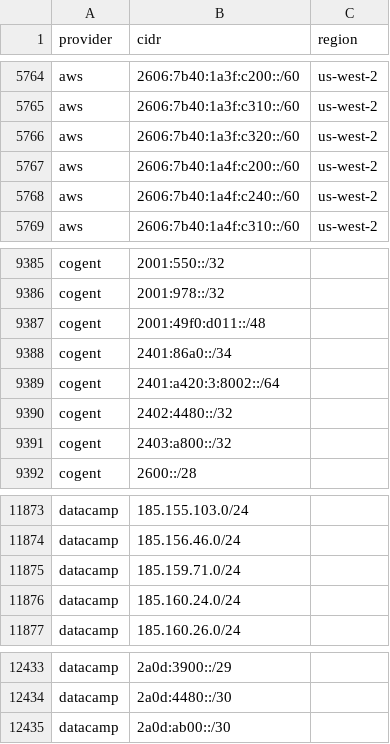
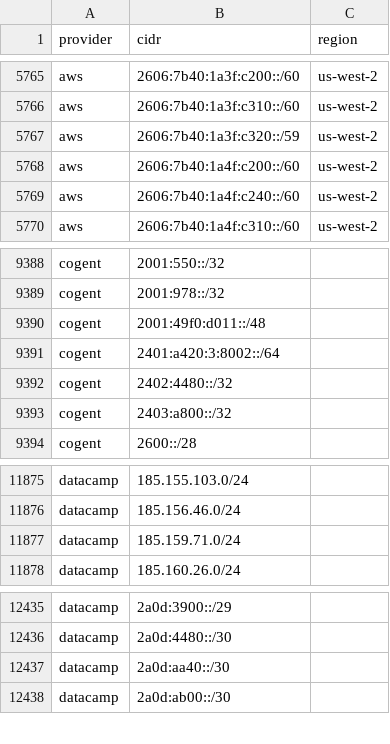
Before and after one commit to prettyleaf/cdn, a CSV file: all/all.csv, drawn as a sheet; only a part is shown, gaps mark what is left out; the diff covers the shown part only.

```diff
--- a/all/all.csv
+++ b/all/all.csv
@@ -5765,3 +5766,3 @@ aws,2606:7b40:1a3f:c200::/60,us-west-2
 aws,2606:7b40:1a3f:c310::/60,us-west-2
-aws,2606:7b40:1a3f:c320::/60,us-west-2
+aws,2606:7b40:1a3f:c320::/59,us-west-2
 aws,2606:7b40:1a4f:c200::/60,us-west-2
@@ -9387,3 +9390,2 @@ cogent,2001:978::/32,
 cogent,2001:49f0:d011::/48,
-cogent,2401:86a0::/34,
 cogent,2401:a420:3:8002::/64,
@@ -11875,3 +11877,2 @@ datacamp,185.156.46.0/24,
 datacamp,185.159.71.0/24,
-datacamp,185.160.24.0/24,
 datacamp,185.160.26.0/24,
@@ -12434,2 +12436,3 @@ datacamp,2a0d:3900::/29,
 datacamp,2a0d:4480::/30,
+datacamp,2a0d:aa40::/30,
 datacamp,2a0d:ab00::/30,
```
Also changed, not shown: 4 added rows, 1 removed row and 2 edited cells elsewhere in this file, 35 other files.
